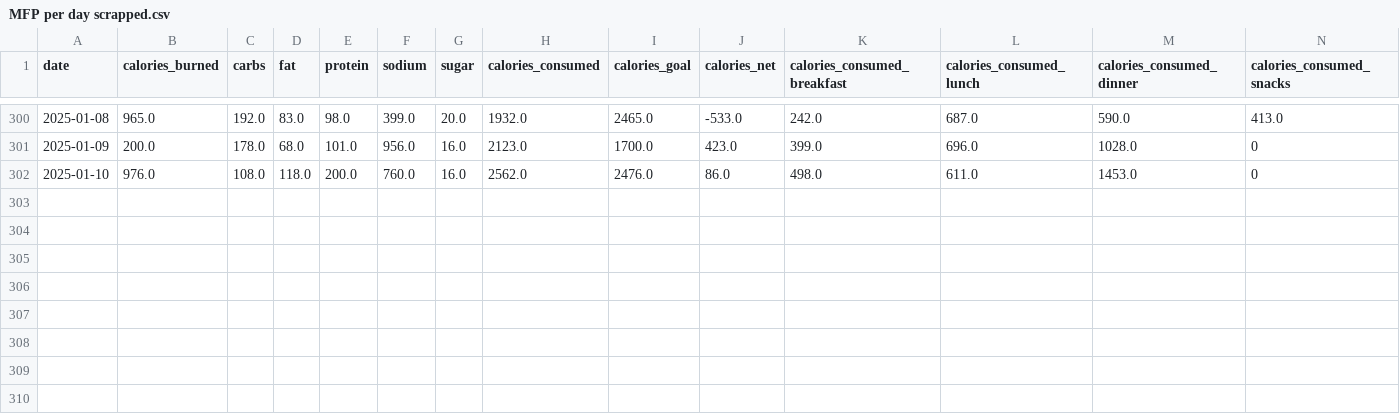
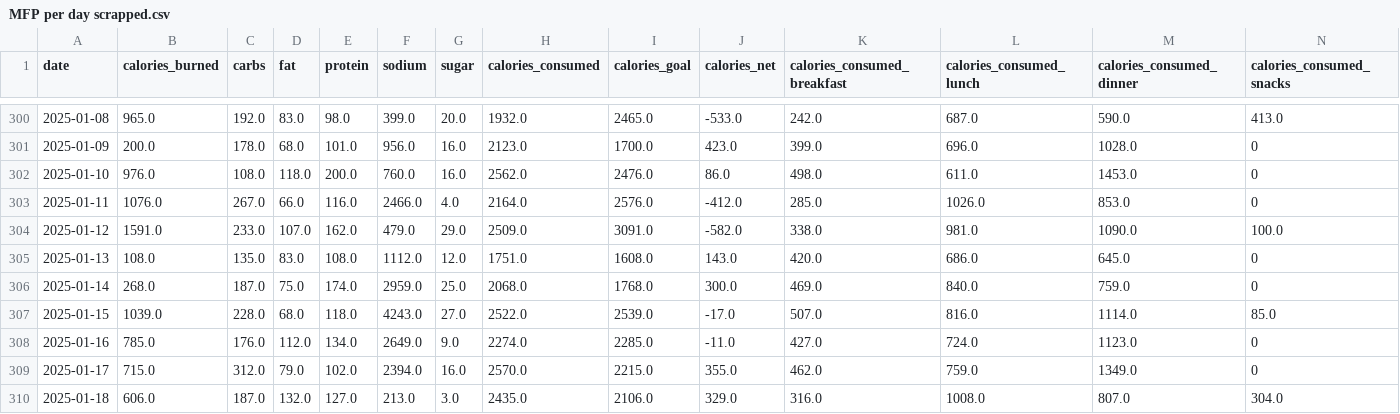
Before and after one commit to arequenai/Health-project, a CSV file: Data/Cleaned/MFP per day scrapped.csv, drawn as a sheet; only a part is shown, gaps mark what is left out.

```diff
--- a/Data/Cleaned/MFP per day scrapped.csv
+++ b/Data/Cleaned/MFP per day scrapped.csv
@@ -302 +302,9 @@ date,calories_burned,carbs,fat,protein,sodium,sugar,calories_consumed,calories_g
 2025-01-10,976.0,108.0,118.0,200.0,760.0,16.0,2562.0,2476.0,86.0,498.0,611.0,1453.0,0
+2025-01-11,1076.0,267.0,66.0,116.0,2466.0,4.0,2164.0,2576.0,-412.0,285.0,1026.0,853.0,0
+2025-01-12,1591.0,233.0,107.0,162.0,479.0,29.0,2509.0,3091.0,-582.0,338.0,981.0,1090.0,100.0
+2025-01-13,108.0,135.0,83.0,108.0,1112.0,12.0,1751.0,1608.0,143.0,420.0,686.0,645.0,0
+2025-01-14,268.0,187.0,75.0,174.0,2959.0,25.0,2068.0,1768.0,300.0,469.0,840.0,759.0,0
+2025-01-15,1039.0,228.0,68.0,118.0,4243.0,27.0,2522.0,2539.0,-17.0,507.0,816.0,1114.0,85.0
+2025-01-16,785.0,176.0,112.0,134.0,2649.0,9.0,2274.0,2285.0,-11.0,427.0,724.0,1123.0,0
+2025-01-17,715.0,312.0,79.0,102.0,2394.0,16.0,2570.0,2215.0,355.0,462.0,759.0,1349.0,0
+2025-01-18,606.0,187.0,132.0,127.0,213.0,3.0,2435.0,2106.0,329.0,316.0,1008.0,807.0,304.0
```
Also changed, not shown: Data/Cleaned/Glucose_daily.csv, Data/Cleaned/Integrated_data.csv, 31 other files.
